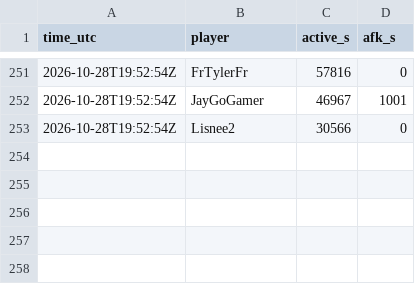
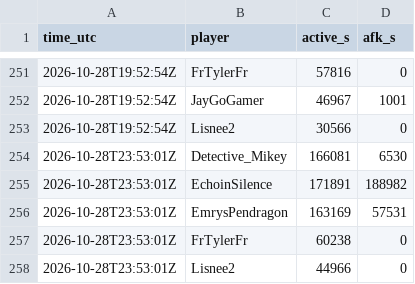
Before and after one commit to mathijsboogaert/Voxel, a CSV file: docs/data/afk-history.csv, drawn as a sheet; only a part is shown, gaps mark what is left out; the diff names each change by its address in the sheet, - before the commit and + after, or states it on an @@ line.

```diff
--- a/docs/data/afk-history.csv
+++ b/docs/data/afk-history.csv
+row 254: 2026-10-28T23:53:01Z | Detective_Mikey | 166081 | 6530
+row 255: 2026-10-28T23:53:01Z | EchoinSilence | 171891 | 188982
+row 256: 2026-10-28T23:53:01Z | EmrysPendragon | 163169 | 57531
+row 257: 2026-10-28T23:53:01Z | FrTylerFr | 60238 | 0
+row 258: 2026-10-28T23:53:01Z | Lisnee2 | 44966 | 0
```
Also changed, not shown: docs/data/voxel-events.csv, docs/data/voxel-hourly.csv, 4 other files.
